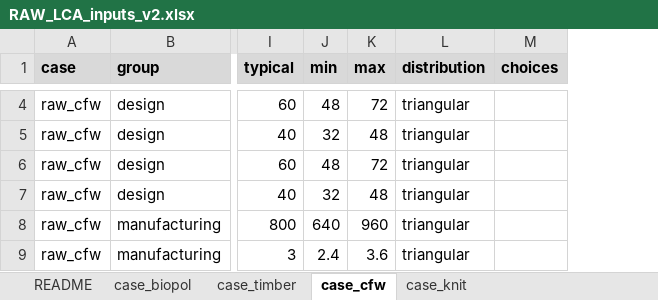
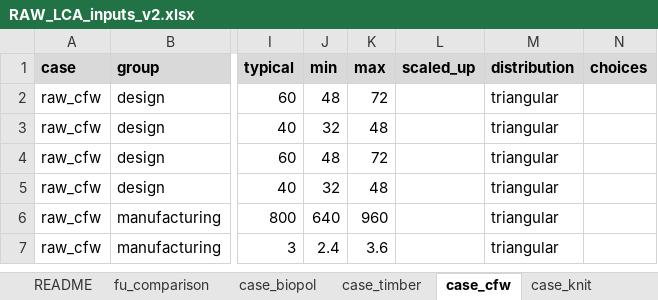
Before and after one commit to TanyaTsui/lca_circular_biobased, an Excel workbook: docs/RAW_LCA_inputs_v2.xlsx, sheet case_cfw, drawn as a sheet; only a part is shown, gaps mark what is left out; values as stored, in another font and other column widths than the file's, no borders; conditional formats not drawn; addresses are those after the commit; the diff covers the shown part only; the diff names each change by its address in the sheet, - before the commit and + after, or states it on an @@ line.

```diff
--- a/docs/RAW_LCA_inputs_v2.xlsx (sheet case_cfw)
+++ b/docs/RAW_LCA_inputs_v2.xlsx (sheet case_cfw)
+sheet tab: fu_comparison
+column L (scaled_up), empty
```
Also changed, not shown: 6 removed rows and 4 edited cells elsewhere in this sheet, sheet baselines, sheet case_biopol, sheet case_timber, sheet case_knit, sheet products, sheet README, 1 more sheet, other sheet tabs, 22 other files.
